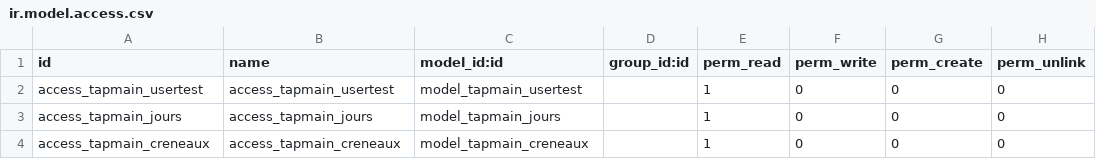
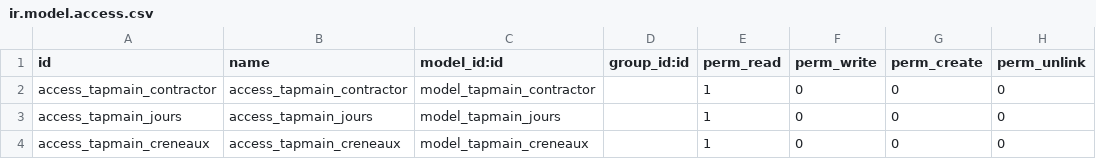
Before and after one commit to rlabrador/tapdev, a CSV file: tapmain/security/ir.model.access.csv, drawn as a sheet.

```diff
--- a/tapmain/security/ir.model.access.csv
+++ b/tapmain/security/ir.model.access.csv
@@ -1,3 +1,3 @@
 id,name,model_id:id,group_id:id,perm_read,perm_write,perm_create,perm_unlink
-access_tapmain_usertest,access_tapmain_usertest,model_tapmain_usertest,,1,0,0,0
+access_tapmain_contractor,access_tapmain_contractor,model_tapmain_contractor,,1,0,0,0
 access_tapmain_jours,access_tapmain_jours,model_tapmain_jours,,1,0,0,0
```
Also changed, not shown: 5 other files.
